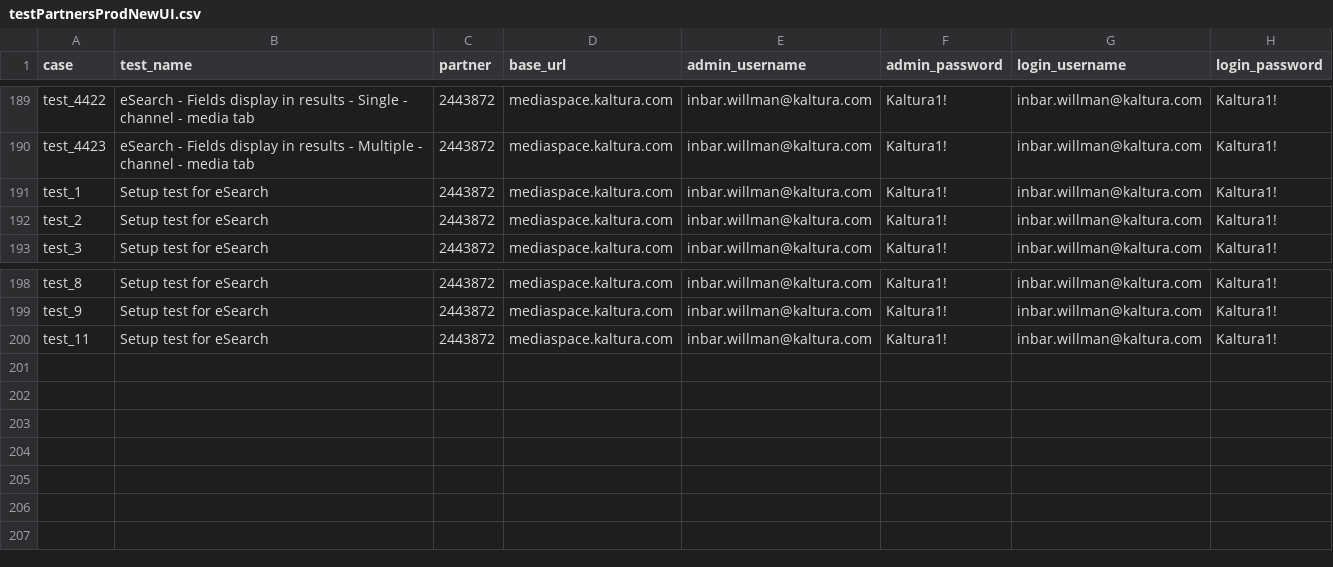
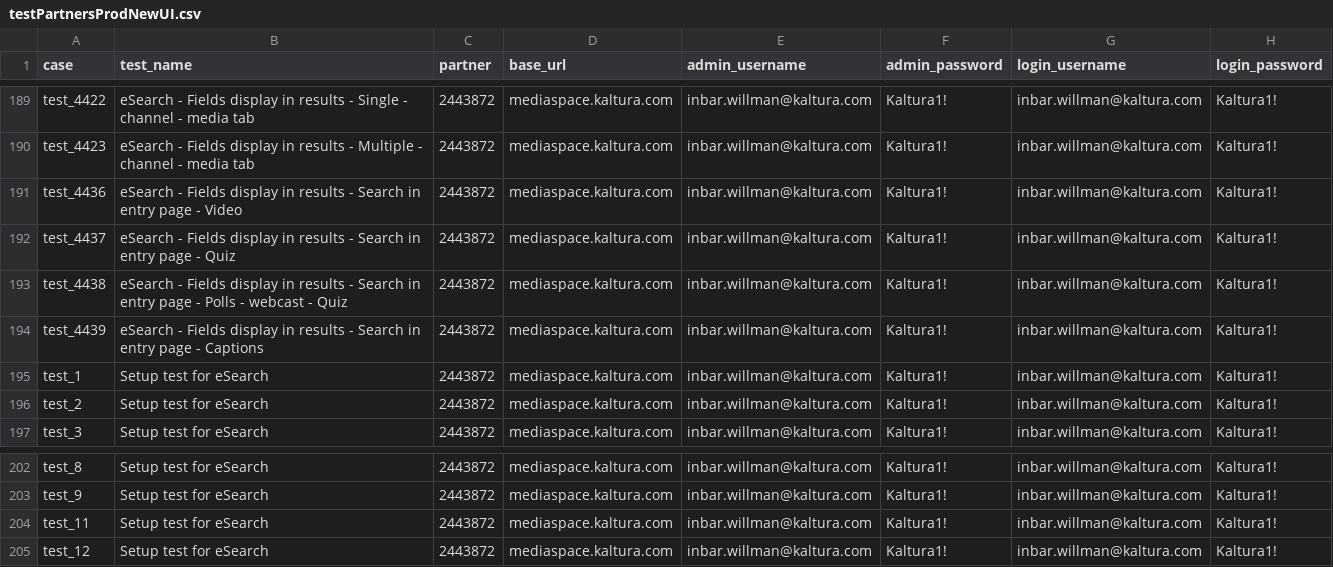
Before and after one commit to NadyaDi/kms-automation, a CSV file: web/ini/testPartnersProdNewUI.csv, drawn as a sheet; only a part is shown, gaps mark what is left out.

Commit message:
Add new tests to csv files.

```diff
--- a/web/ini/testPartnersProdNewUI.csv
+++ b/web/ini/testPartnersProdNewUI.csv
@@ -190,2 +190,6 @@ test_4422,eSearch - Fields display in results - Single - channel - media tab,244
 test_4423,eSearch - Fields display in results - Multiple - channel - media tab,2443872,mediaspace.kaltura.com,inbar.willman@kaltura.com,Kaltura1!,inbar.willman@kaltura.com,Kaltura1!
+test_4436,eSearch - Fields display in results - Search in entry page - Video,2443872,mediaspace.kaltura.com,inbar.willman@kaltura.com,Kaltura1!,inbar.willman@kaltura.com,Kaltura1!
+test_4437,eSearch - Fields display in results - Search in entry page - Quiz,2443872,mediaspace.kaltura.com,inbar.willman@kaltura.com,Kaltura1!,inbar.willman@kaltura.com,Kaltura1!
+test_4438,eSearch - Fields display in results - Search in entry page - Polls - webcast - Quiz,2443872,mediaspace.kaltura.com,inbar.willman@kaltura.com,Kaltura1!,inbar.willman@kaltura.com,Kaltura1!
+test_4439,eSearch - Fields display in results - Search in entry page - Captions,2443872,mediaspace.kaltura.com,inbar.willman@kaltura.com,Kaltura1!,inbar.willman@kaltura.com,Kaltura1!
 test_1,Setup test for eSearch,2443872,mediaspace.kaltura.com,inbar.willman@kaltura.com,Kaltura1!,inbar.willman@kaltura.com,Kaltura1!
@@ -200 +204,2 @@ test_9,Setup test for eSearch,2443872,mediaspace.kaltura.com,inbar.willman@kaltu
 test_11,Setup test for eSearch,2443872,mediaspace.kaltura.com,inbar.willman@kaltura.com,Kaltura1!,inbar.willman@kaltura.com,Kaltura1!
+test_12,Setup test for eSearch,2443872,mediaspace.kaltura.com,inbar.willman@kaltura.com,Kaltura1!,inbar.willman@kaltura.com,Kaltura1!
```
Also changed, not shown: web/ini/testPartnersTestingNewUI.csv, web/ini/testSet.csv.
